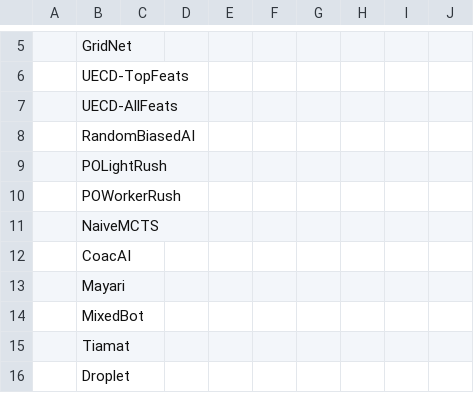
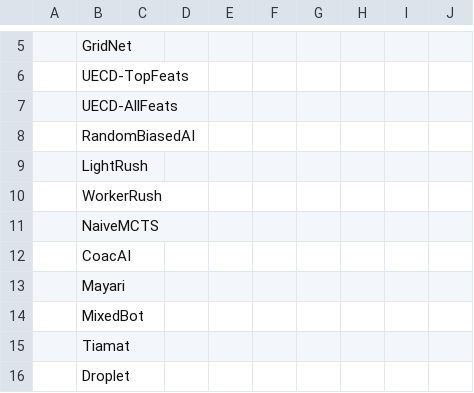
Before and after one commit to mathisdelsart/microrts-drl-uecd, a CSV file: data/tournaments/single_map/chunks/chunk_0.csv, drawn as a sheet; only a part is shown, gaps mark what is left out; the diff names each change by its address in the sheet, - before the commit and + after, or states it on an @@ line.

```diff
--- a/data/tournaments/single_map/chunks/chunk_0.csv
+++ b/data/tournaments/single_map/chunks/chunk_0.csv
-B9: POLightRush
+B9: LightRush
-B10: POWorkerRush
+B10: WorkerRush
```
Also changed, not shown: data/tournaments/multi_map/chunks/chunk_6.csv, data/tournaments/multi_map/chunks/chunk_7.csv, 17 other files.
